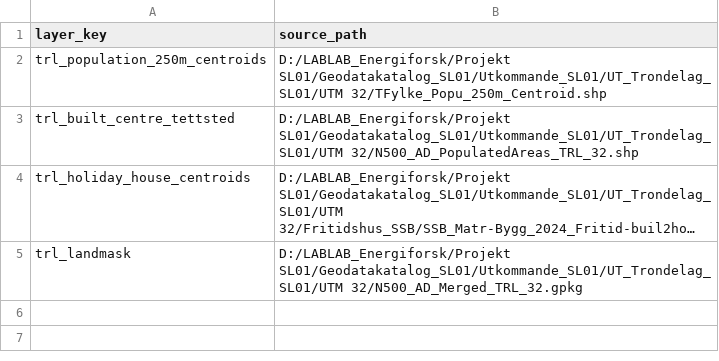
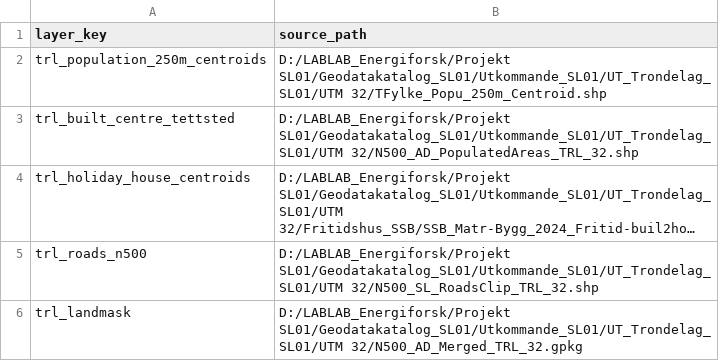
Before and after one commit to gislab-se/landskapsanalys, a CSV file: Trondelag/projects/trondelag/config/potential_app_acceptance_layers.csv, drawn as a sheet; long unchanged cells end in …; the diff names each change by its address in the sheet, - before the commit and + after, or states it on an @@ line.

```diff
--- a/Trondelag/projects/trondelag/config/potential_app_acceptance_layers.csv
+++ b/Trondelag/projects/trondelag/config/potential_app_acceptance_layers.csv
+row 5: trl_roads_n500 | D:/LABLAB_Energiforsk/Projekt SL01/Geodatakatalog_SL01/Utkommande_SL01/UT_Trondelag_SL01/UTM 32/N500_SL_RoadsClip_TRL_32.shp
```
Also changed, not shown: docs/geocontext/acceptance_framework/data/trondelag_prototype_assets/asset_manifest.csv, 13 other files.
